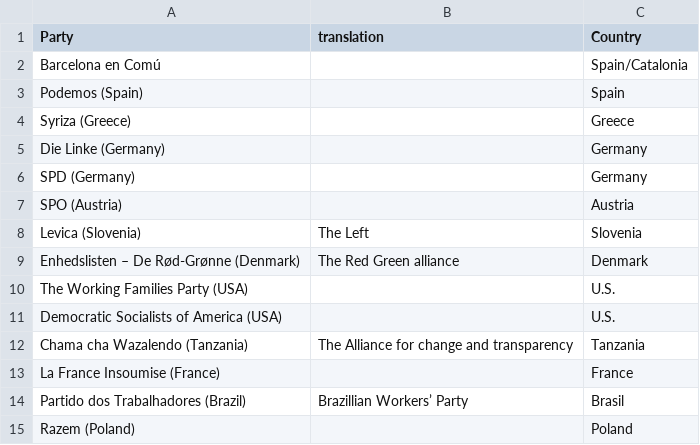
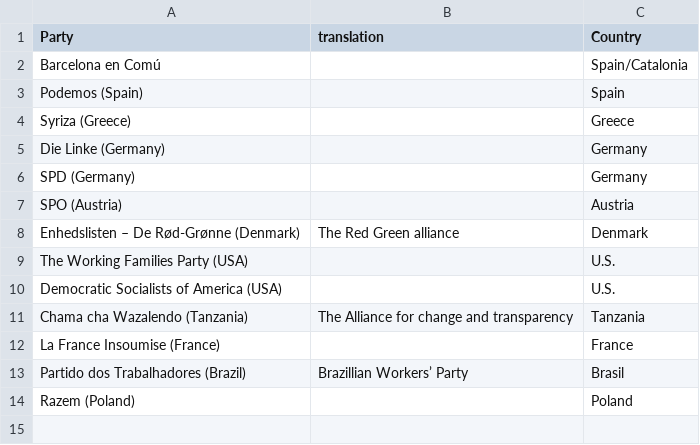
Before and after one commit to dellsystem/the-world-transformed, a CSV file: _data/programme/parties.csv, drawn as a sheet.

```diff
--- a/_data/programme/parties.csv
+++ b/_data/programme/parties.csv
@@ -7,3 +7,2 @@ SPD (Germany),,Germany
 SPO (Austria),,Austria
-Levica (Slovenia),The Left ,Slovenia
 Enhedslisten – De Rød-Grønne (Denmark),The Red Green alliance ,Denmark
```
Also changed, not shown: _data/programme/organisations.csv, 2 other files.
